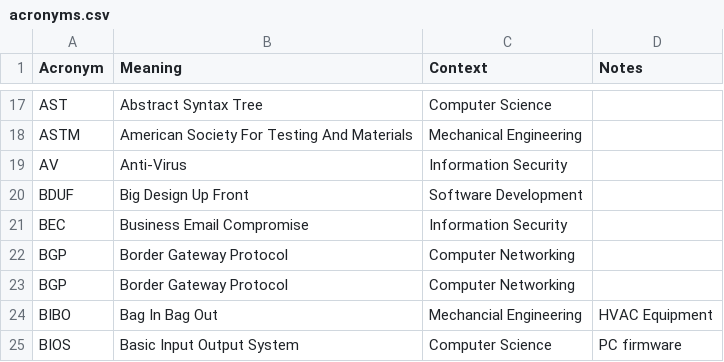
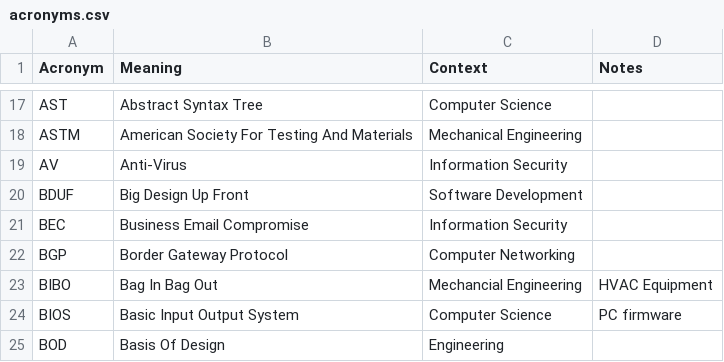
Before and after one commit to chadmando/acronyms, a CSV file: acronyms.csv, drawn as a sheet; only a part is shown, gaps mark what is left out; the shorter side is filled out with more unchanged rows; the diff names each change by its address in the sheet, - before the commit and + after, or states it on an @@ line.

Commit message:
Remove duplicate BGP entry from acronyms.csv
Removed duplicate entry for BGP in acronyms.csv.

```diff
--- a/acronyms.csv
+++ b/acronyms.csv
-row 23: BGP | Border Gateway Protocol | Computer Networking
```
